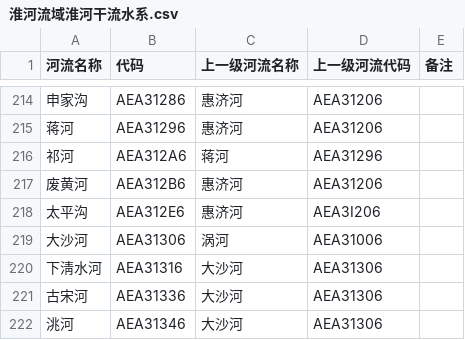
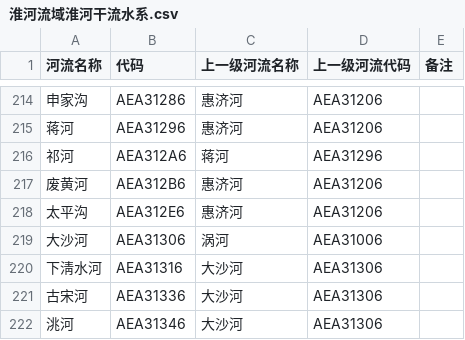
Before and after one commit to ByteJourney/code_for_china_river, a CSV file: 淮河流域淮河干流水系.csv, drawn as a sheet; only a part is shown, gaps mark what is left out.

Commit message:
修复“太平沟”上级河流ID错误的问题

```diff
--- a/淮河流域淮河干流水系.csv
+++ b/淮河流域淮河干流水系.csv
@@ -217,3 +217,3 @@
 废黄河,AEA312B6,惠济河,AEA31206,
-太平沟,AEA312E6,惠济河,AEA3I206,
+太平沟,AEA312E6,惠济河,AEA31206,
 大沙河,AEA31306,涡河,AEA31006,
```
